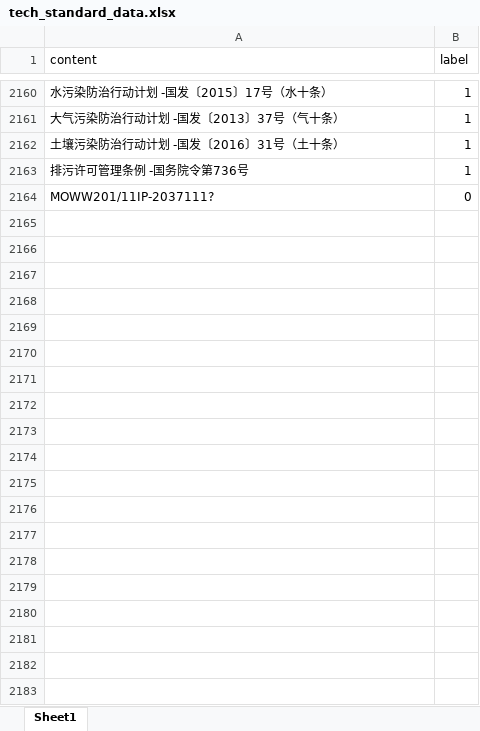
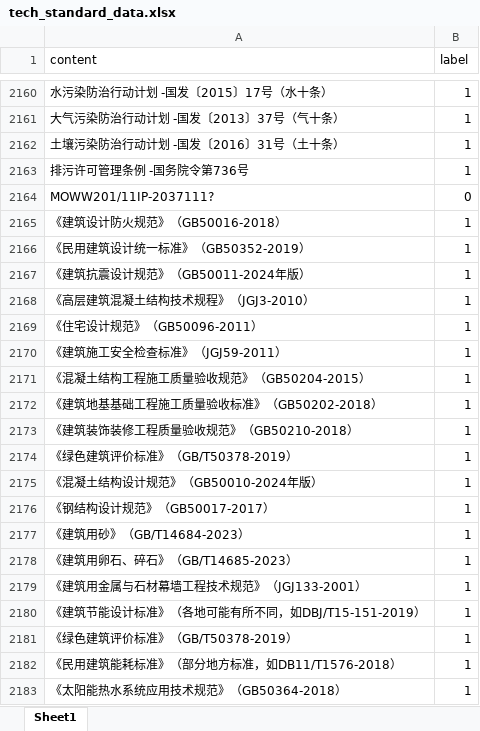
Before and after one commit to imnbwd/tech_bid_ex, an Excel workbook: training/data/tech_standard_data.xlsx, sheet Sheet1, drawn as a sheet; only a part is shown, gaps mark what is left out; values as stored, in another font and other column widths than the file's, no borders; the diff covers the shown part only; the diff names each change by its address in the sheet, - before the commit and + after, or states it on an @@ line.

```diff
--- a/training/data/tech_standard_data.xlsx (sheet Sheet1)
+++ b/training/data/tech_standard_data.xlsx (sheet Sheet1)
+row 2165: 《建筑设计防火规范》（GB50016-2018） | 1
+row 2166: 《民用建筑设计统一标准》（GB50352-2019） | 1
+row 2167: 《建筑抗震设计规范》（GB50011-2024年版） | 1
+row 2168: 《高层建筑混凝土结构技术规程》（JGJ3-2010） | 1
+row 2169: 《住宅设计规范》（GB50096-2011） | 1
+row 2170: 《建筑施工安全检查标准》（JGJ59-2011） | 1
+row 2171: 《混凝土结构工程施工质量验收规范》（GB50204-2015） | 1
+row 2172: 《建筑地基基础工程施工质量验收标准》（GB50202-2018） | 1
+row 2173: 《建筑装饰装修工程质量验收规范》（GB50210-2018） | 1
+row 2174: 《绿色建筑评价标准》（GB/T50378-2019） | 1
+row 2175: 《混凝土结构设计规范》（GB50010-2024年版） | 1
+row 2176: 《钢结构设计规范》（GB50017-2017） | 1
+row 2177: 《建筑用砂》（GB/T14684-2023） | 1
+row 2178: 《建筑用卵石、碎石》（GB/T14685-2023） | 1
+row 2179: 《建筑用金属与石材幕墙工程技术规范》（JGJ133-2001） | 1
+row 2180: 《建筑节能设计标准》（各地可能有所不同，如DBJ/T15-151-2019） | 1
+row 2181: 《绿色建筑评价标准》（GB/T50378-2019） | 1
+row 2182: 《民用建筑能耗标准》（部分地方标准，如DB11/T1576-2018） | 1
+row 2183: 《太阳能热水系统应用技术规范》（GB50364-2018） | 1
```
Also changed, not shown: 10 added rows elsewhere in this sheet, 4 other files.
